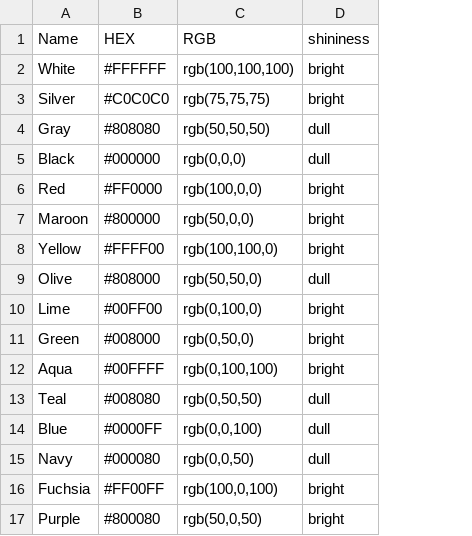
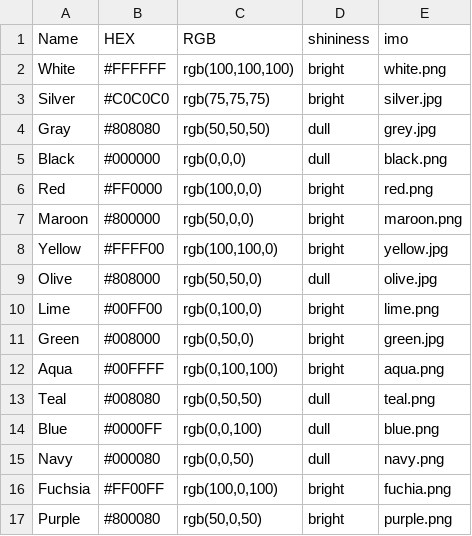
Before and after one commit to suburbandox/kitchen2, a CSV file: src/color_srgb.csv, drawn as a sheet; the diff names each change by its address in the sheet, - before the commit and + after, or states it on an @@ line.

```diff
--- a/src/color_srgb.csv
+++ b/src/color_srgb.csv
+column E (imo), rows 2-17: white.png | silver.jpg | grey.jpg | black.png | red.png | maroon.png | yellow.jpg | olive.jpg | lime.png | green.jpg | aqua.png | teal.png | blue.png | navy.png | fuchia.png | purple.png
```
Also changed, not shown: 20 other files.
